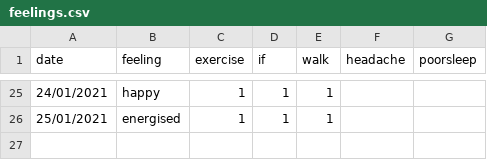
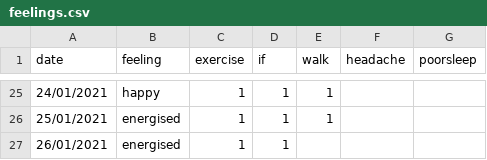
Before and after one commit to Amarilda/KPI, a CSV file: feelings.csv, drawn as a sheet; only a part is shown, gaps mark what is left out; the diff names each change by its address in the sheet, - before the commit and + after, or states it on an @@ line.

Commit message:
Update feelings.csv

```diff
--- a/feelings.csv
+++ b/feelings.csv
+row 27: 26/01/2021 | energised | 1 | 1
```
